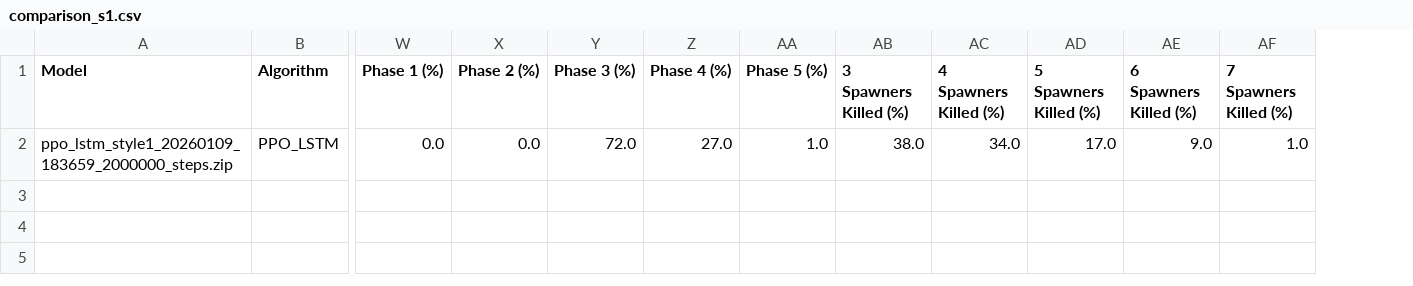
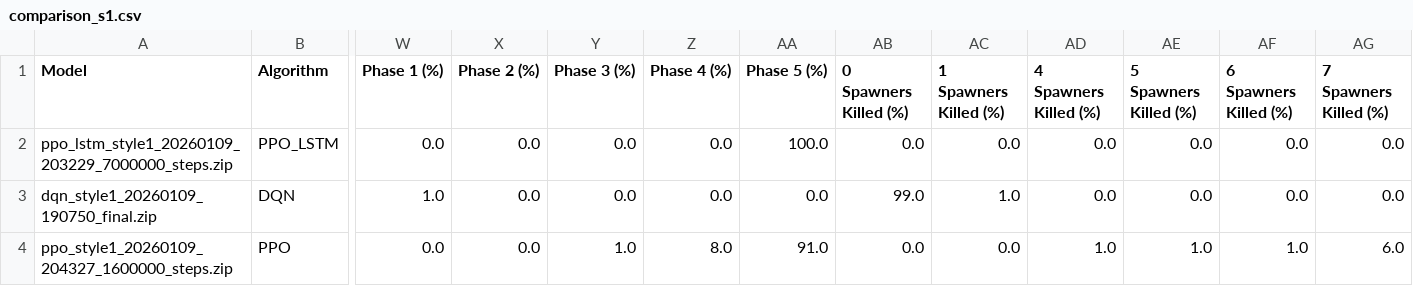
Before and after one commit to klenathan/GAIT_ASM3_RL, a CSV file: comparison_s1.csv, drawn as a sheet; only a part is shown, gaps mark what is left out; removed rows and columns are numbered as before the commit, all else as after; rows hold the shown columns only; the diff names each change by its address in the sheet, - before the commit and + after, or states it on an @@ line.

```diff
--- a/comparison_s1.csv
+++ b/comparison_s1.csv
-column AB (3 Spawners Killed (%)), empty
+column AB (0 Spawners Killed (%)), empty
+column AC (1 Spawners Killed (%)), empty
-row 2: ppo_lstm_style1_20260109_183659_2000000_steps.zip | PPO_LSTM | 0.0 | 0.0 | 72.0 | 27.0 | 1.0 | 38.0 | 34.0 | 17.0 | 9.0 | 1.0
+row 2: ppo_lstm_style1_20260109_203229_7000000_steps.zip | PPO_LSTM | 0.0 | 0.0 | 0.0 | 0.0 | 100.0 | 0.0 | 0.0 | 0.0 | 0.0 | 0.0 | 0.0
+row 3: dqn_style1_20260109_190750_final.zip | DQN | 1.0 | 0.0 | 0.0 | 0.0 | 0.0 | 99.0 | 1.0 | 0.0 | 0.0 | 0.0 | 0.0
+row 4: ppo_style1_20260109_204327_1600000_steps.zip | PPO | 0.0 | 0.0 | 1.0 | 8.0 | 91.0 | 0.0 | 0.0 | 1.0 | 1.0 | 1.0 | 6.0
```
Also changed, not shown: comparison_s2.csv, 9 other files.
